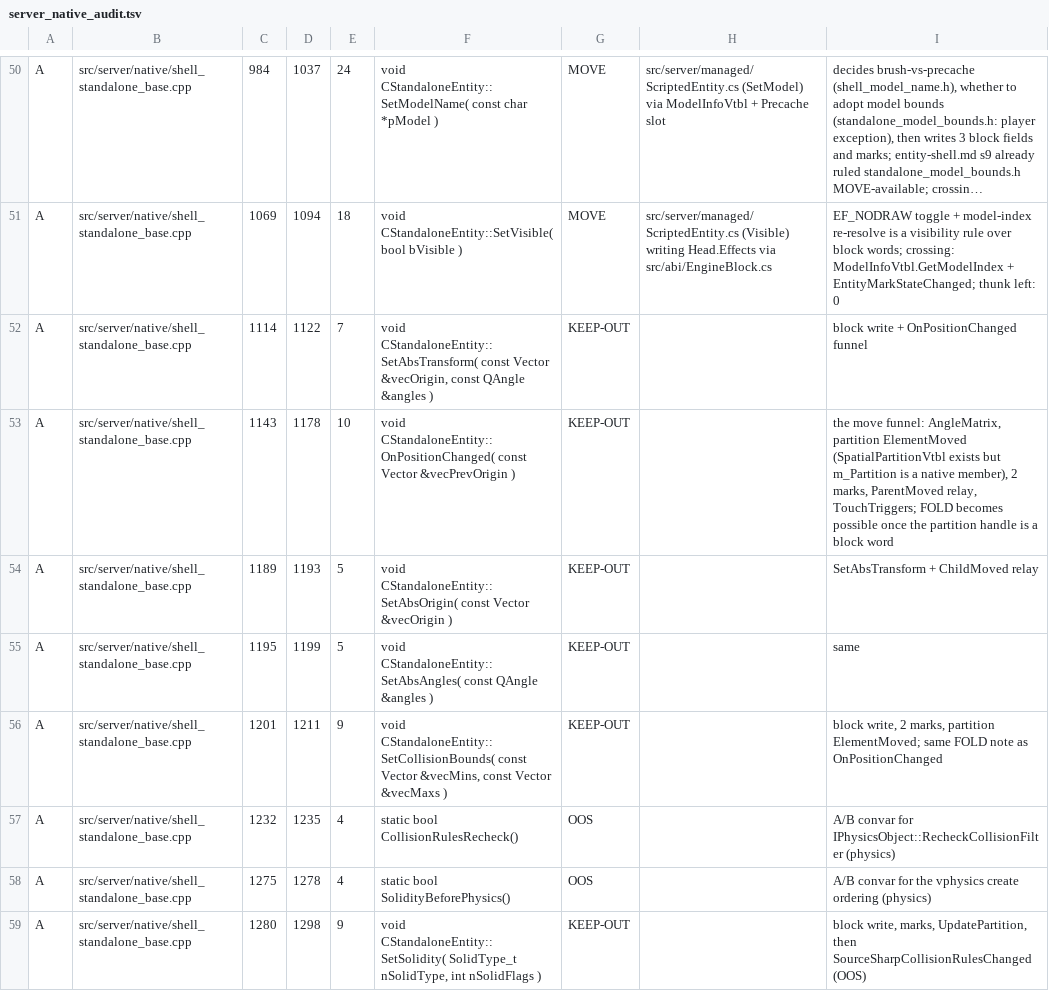
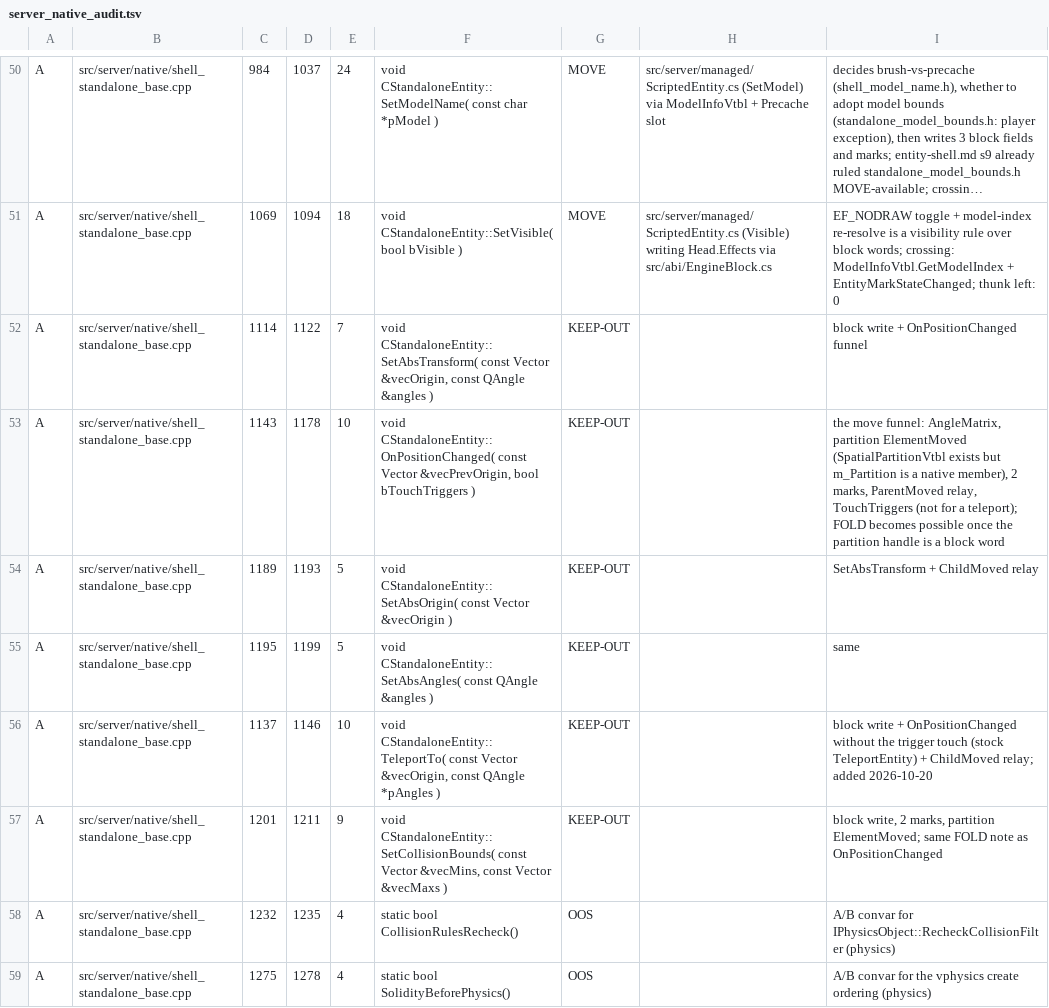
Before and after one commit to muflub/source-sdk-sharp, a TSV file: docs/plans/server_native_audit.tsv, drawn as a sheet; only a part is shown, gaps mark what is left out; the shorter side is filled out with more unchanged rows; long unchanged cells end in ….

```diff
--- a/docs/plans/server_native_audit.tsv
+++ b/docs/plans/server_native_audit.tsv
@@ -52,5 +52,6 @@ A	src/server/native/shell_standalone_base.cpp	1069	1094	18	void CStandaloneEntit
 A	src/server/native/shell_standalone_base.cpp	1114	1122	7	void CStandaloneEntity::SetAbsTransform( const Vector &vecOrigin, const QAngle &angles )	KEEP-OUT		block write + OnPositionChanged funnel
-A	src/server/native/shell_standalone_base.cpp	1143	1178	10	void CStandaloneEntity::OnPositionChanged( const Vector &vecPrevOrigin )	KEEP-OUT		the move funnel: AngleMatrix, partition ElementMoved (SpatialPartitionVtbl exists but m_Partition is a native member), 2 marks, ParentMoved relay, TouchTriggers; FOLD becomes possible once the partition handle is a block word
+A	src/server/native/shell_standalone_base.cpp	1143	1178	10	void CStandaloneEntity::OnPositionChanged( const Vector &vecPrevOrigin, bool bTouchTriggers )	KEEP-OUT		the move funnel: AngleMatrix, partition ElementMoved (SpatialPartitionVtbl exists but m_Partition is a native member), 2 marks, ParentMoved relay, TouchTriggers (not for a teleport); FOLD becomes possible once the partition handle is a block word
 A	src/server/native/shell_standalone_base.cpp	1189	1193	5	void CStandaloneEntity::SetAbsOrigin( const Vector &vecOrigin )	KEEP-OUT		SetAbsTransform + ChildMoved relay
 A	src/server/native/shell_standalone_base.cpp	1195	1199	5	void CStandaloneEntity::SetAbsAngles( const QAngle &angles )	KEEP-OUT		same
+A	src/server/native/shell_standalone_base.cpp	1137	1146	10	void CStandaloneEntity::TeleportTo( const Vector &vecOrigin, const QAngle *pAngles )	KEEP-OUT		block write + OnPositionChanged without the trigger touch (stock TeleportEntity) + ChildMoved relay; added 2026-10-20
 A	src/server/native/shell_standalone_base.cpp	1201	1211	9	void CStandaloneEntity::SetCollisionBounds( const Vector &vecMins, const Vector &vecMaxs )	KEEP-OUT		block write, 2 marks, partition ElementMoved; same FOLD note as OnPositionChanged
```
Also changed, not shown: docs/shim-ratchet.tsv, 8 other files.
